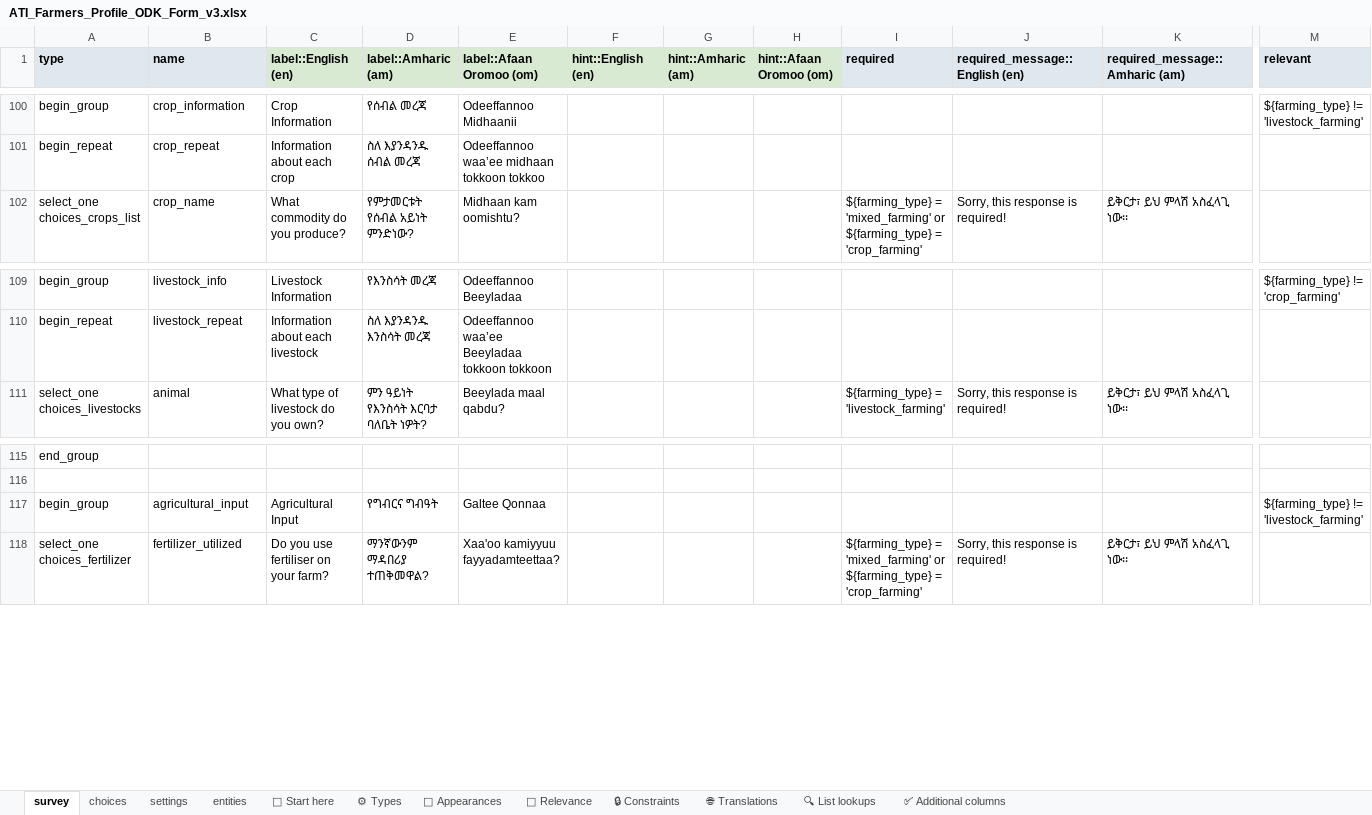
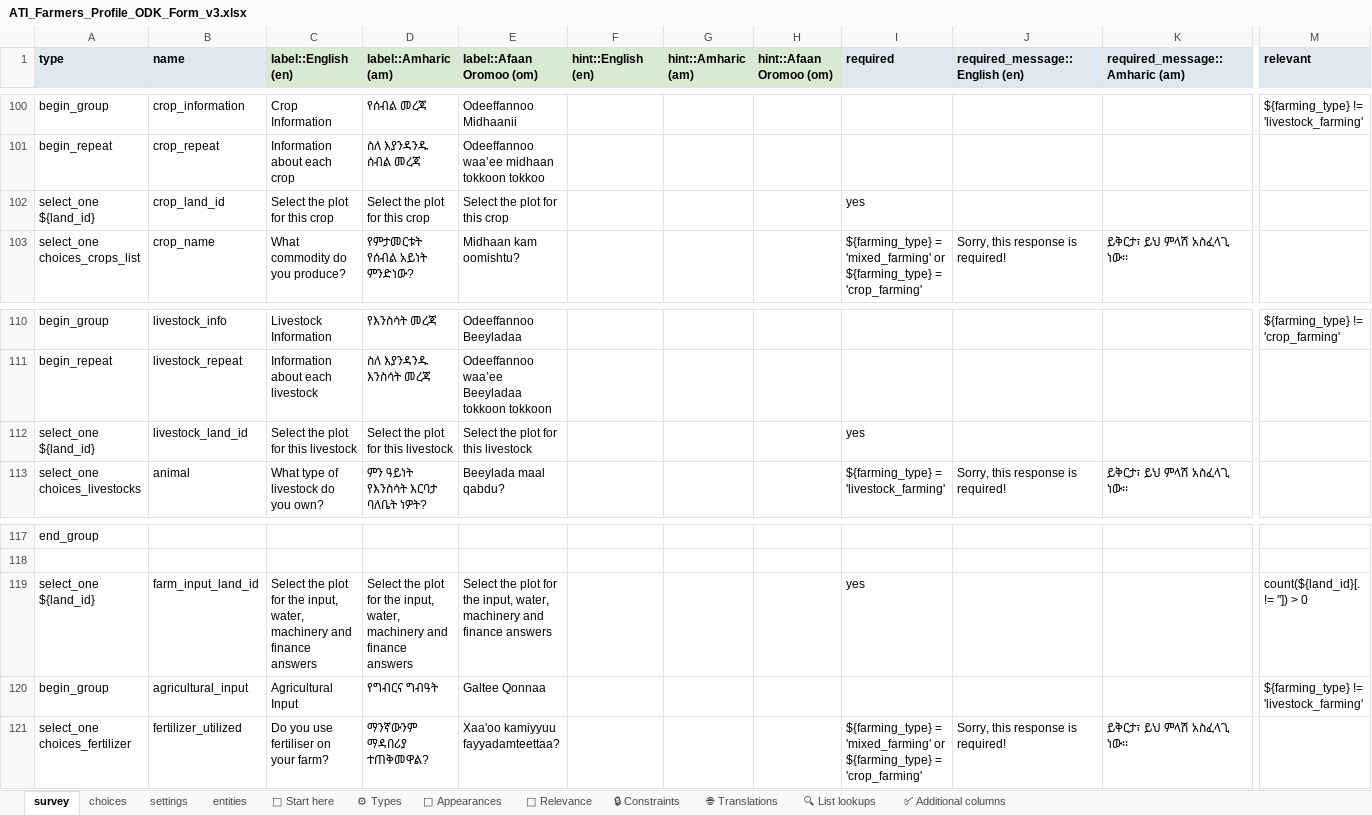
Before and after one commit to Centre-for-Open-Societal-Systems/farmer-registry, an Excel workbook: odk/ATI_Farmers_Profile_ODK_Form_v3.xlsx, sheet survey, drawn as a sheet; only a part is shown, gaps mark what is left out; values as stored, in another font and other column widths than the file's, no borders; conditional formats and table styles not drawn; rows hold the shown columns only; the diff names each change by its address in the sheet, - before the commit and + after, or states it on an @@ line.

```diff
--- a/odk/ATI_Farmers_Profile_ODK_Form_v3.xlsx (sheet survey)
+++ b/odk/ATI_Farmers_Profile_ODK_Form_v3.xlsx (sheet survey)
+row 102: select_one ${land_id} | crop_land_id | Select the plot for this crop | Select the plot for this crop | Select the plot for this crop |  |  |  | yes
+row 112: select_one ${land_id} | livestock_land_id | Select the plot for this livestock | Select the plot for this livestock | Select the plot for this livestock |  |  |  | yes
+row 119: select_one ${land_id} | farm_input_land_id | Select the plot for the input, water, machinery and finance answers | Select the plot for the input, water, machinery and finance answers | Select the plot for the input, water, machinery and finance answers |  |  |  | yes |  |  | count(${land_id}[. != '']) > 0
```
Also changed, not shown: 15 other files.
